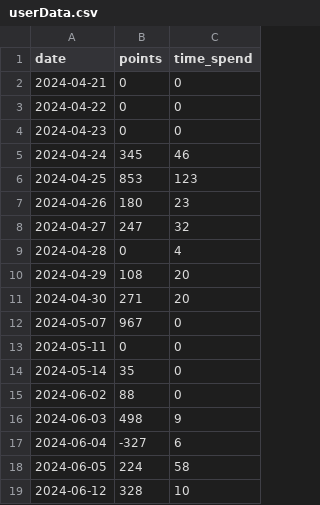
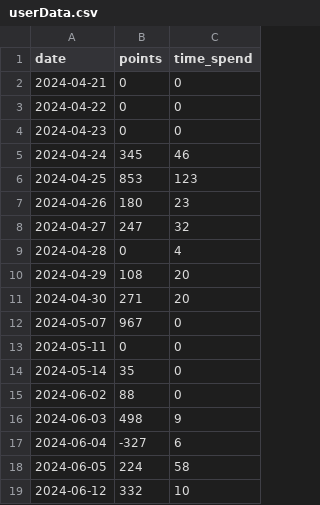
Before and after one commit to Simon125q/Boredom_recognition_app, a CSV file: userData.csv, drawn as a sheet.

```diff
--- a/userData.csv
+++ b/userData.csv
@@ -18,2 +18,2 @@ date,points,time_spend
 2024-06-05,224,58
-2024-06-12,328,10
+2024-06-12,332,10
```
Also changed, not shown: 1 other file.
